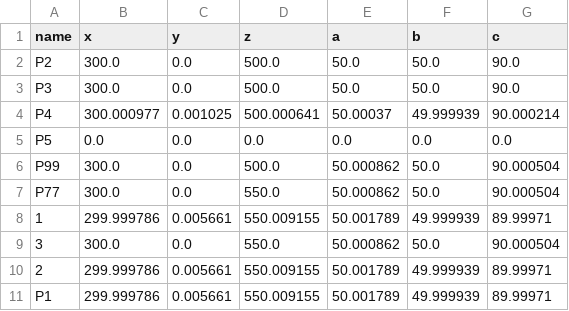
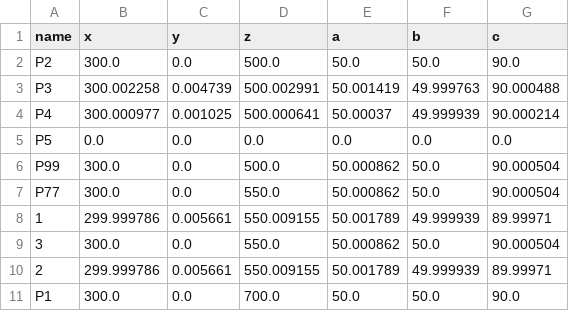
Before and after one commit to OsmanMarangoz/2526ws_BH_KRL2Python, a CSV file: points.csv, drawn as a sheet.

```diff
--- a/points.csv
+++ b/points.csv
@@ -2,3 +2,3 @@ name,x,y,z,a,b,c
 P2,300.0,0.0,500.0,50.0,50.0,90.0
-P3,300.0,0.0,500.0,50.0,50.0,90.0
+P3,300.002258,0.004739,500.002991,50.001419,49.999763,90.000488
 P4,300.000977,0.001025,500.000641,50.00037,49.999939,90.000214
@@ -10,2 +10,2 @@ P77,300.0,0.0,550.0,50.000862,50.0,90.000504
 2,299.999786,0.005661,550.009155,50.001789,49.999939,89.99971
-P1,299.999786,0.005661,550.009155,50.001789,49.999939,89.99971
+P1,300.0,0.0,700.0,50.0,50.0,90.0
```
Also changed, not shown: 7 other files.
